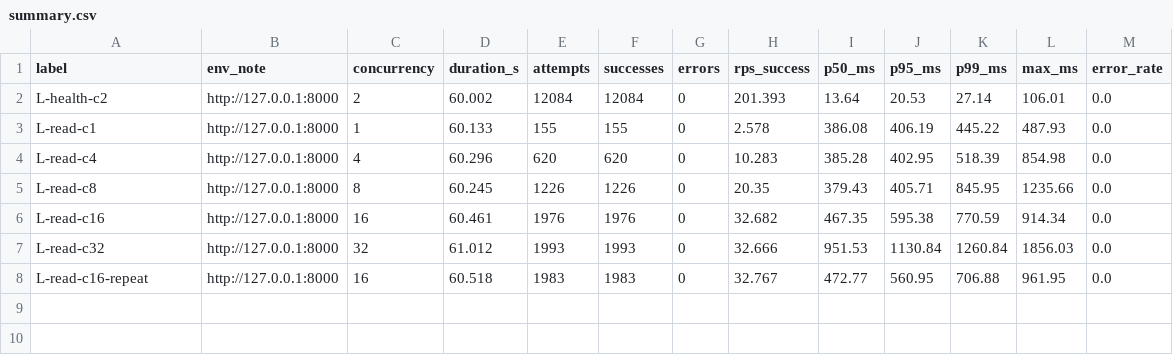
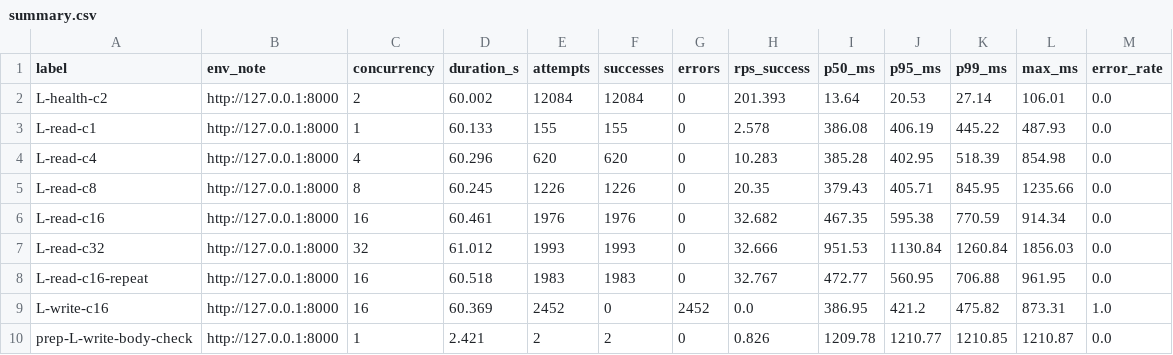
Before and after one commit to chloemich04/CSCE-500-Project, a CSV file: m2/results/summary.csv, drawn as a sheet.

Commit message:
Fix M2 request body file handling

```diff
--- a/m2/results/summary.csv
+++ b/m2/results/summary.csv
@@ -8 +8,3 @@ L-read-c32,http://127.0.0.1:8000,32,61.012,1993,1993,0,32.666,951.53,1130.84,126
 L-read-c16-repeat,http://127.0.0.1:8000,16,60.518,1983,1983,0,32.767,472.77,560.95,706.88,961.95,0.0
+L-write-c16,http://127.0.0.1:8000,16,60.369,2452,0,2452,0.0,386.95,421.2,475.82,873.31,1.0
+prep-L-write-body-check,http://127.0.0.1:8000,1,2.421,2,2,0,0.826,1209.78,1210.77,1210.85,1210.87,0.0
```
Also changed, not shown: 4 other files.
